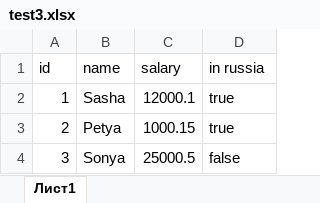
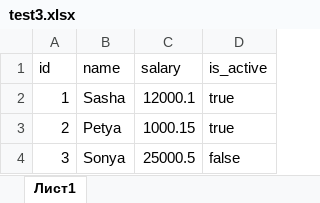
Before and after one commit to tmozzze/SQL_Converter, an Excel workbook: test3.xlsx, sheet Лист1, drawn as a sheet; values as stored, in another font and other column widths than the file's, no borders; the diff names each change by its address in the sheet, - before the commit and + after, or states it on an @@ line.

```diff
--- a/test3.xlsx (sheet Лист1)
+++ b/test3.xlsx (sheet Лист1)
-D1: in russia
+D1: is_active
```
Also changed, not shown: 7 other files.
